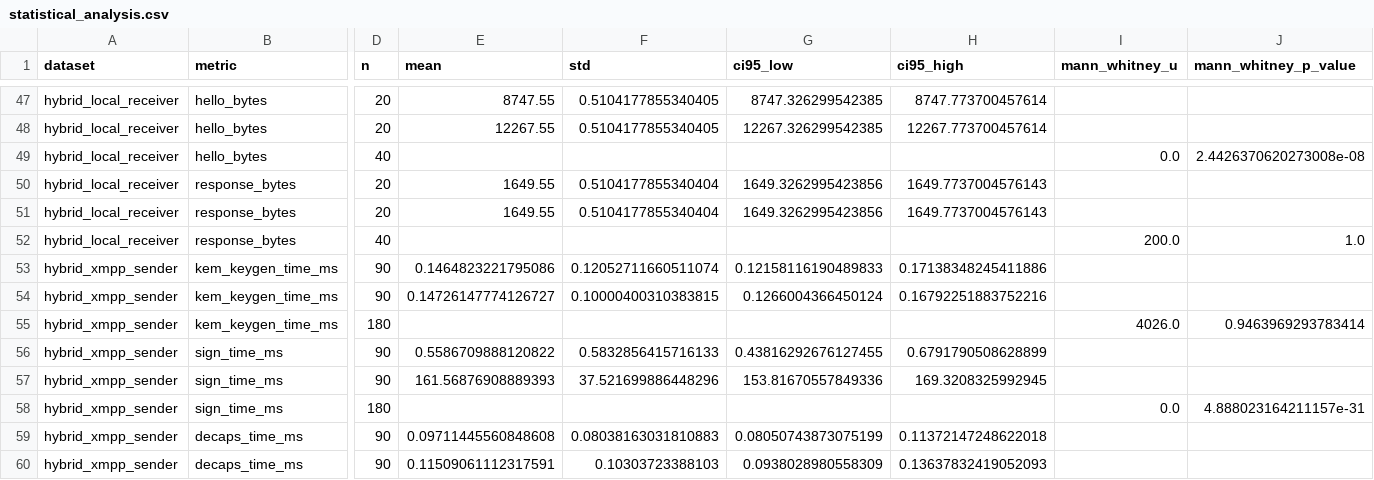
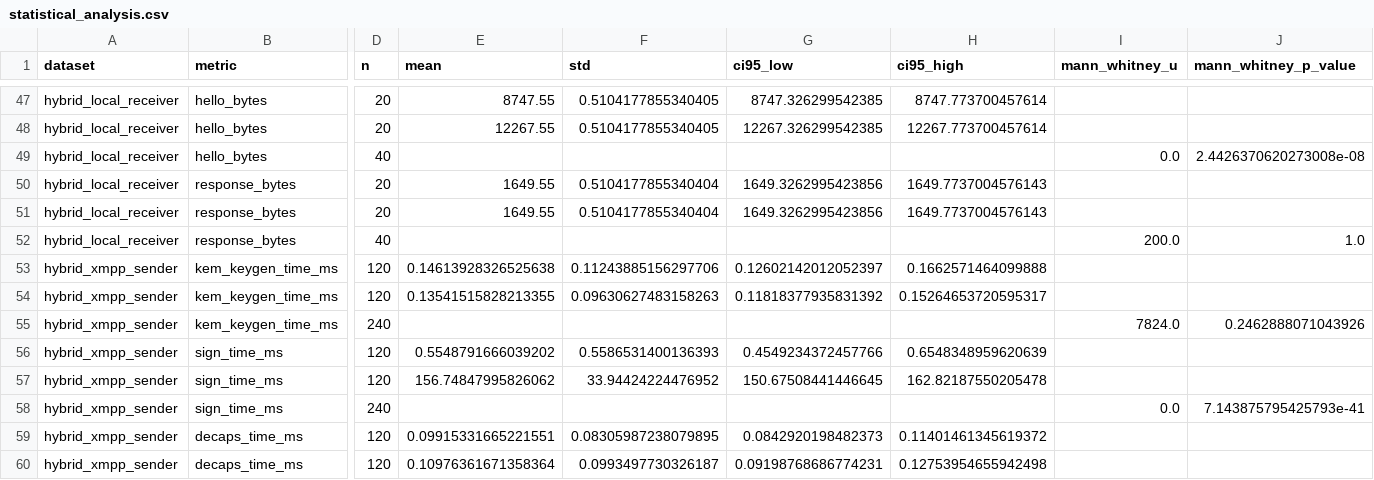
Before and after one commit to BrotherZ11/TFM, a CSV file: artifacts/csv/statistical_analysis.csv, drawn as a sheet; only a part is shown, gaps mark what is left out; the diff covers the shown part only; the diff names each change by its address in the sheet, - before the commit and + after, or states it on an @@ line.

```diff
--- a/artifacts/csv/statistical_analysis.csv
+++ b/artifacts/csv/statistical_analysis.csv
-D53:D54 (n): 90
+D53:D54 (n): 120
-E53 (mean): 0.1464823221795086
+E53 (mean): 0.14613928326525638
-F53 (std): 0.12052711660511074
+F53 (std): 0.11243885156297706
-G53 (ci95_low): 0.12158116190489833
+G53 (ci95_low): 0.12602142012052397
-H53 (ci95_high): 0.17138348245411886
+H53 (ci95_high): 0.1662571464099888
-E54 (mean): 0.14726147774126727
+E54 (mean): 0.13541515828213355
-F54 (std): 0.10000400310383815
+F54 (std): 0.09630627483158263
-G54 (ci95_low): 0.1266004366450124
+G54 (ci95_low): 0.11818377935831392
-H54 (ci95_high): 0.16792251883752216
+H54 (ci95_high): 0.15264653720595317
-D55 (n): 180
+D55 (n): 240
-I55 (mann_whitney_u): 4026.0
+I55 (mann_whitney_u): 7824.0
-J55 (mann_whitney_p_value): 0.9463969293783414
+J55 (mann_whitney_p_value): 0.2462888071043926
-D56:D57 (n): 90
+D56:D57 (n): 120
-E56 (mean): 0.5586709888120822
+E56 (mean): 0.5548791666039202
-F56 (std): 0.5832856415716133
+F56 (std): 0.5586531400136393
-G56 (ci95_low): 0.43816292676127455
+G56 (ci95_low): 0.4549234372457766
-H56 (ci95_high): 0.6791790508628899
+H56 (ci95_high): 0.6548348959620639
-E57 (mean): 161.56876908889393
+E57 (mean): 156.74847995826062
-F57 (std): 37.521699886448296
+F57 (std): 33.94424224476952
-G57 (ci95_low): 153.81670557849336
+G57 (ci95_low): 150.67508441446645
-H57 (ci95_high): 169.3208325992945
+H57 (ci95_high): 162.82187550205478
-D58 (n): 180
+D58 (n): 240
-J58 (mann_whitney_p_value): 4.888023164211157e-31
+J58 (mann_whitney_p_value): 7.143875795425793e-41
-D59:D60 (n): 90
+D59:D60 (n): 120
-E59 (mean): 0.09711445560848608
+E59 (mean): 0.09915331665221551
-F59 (std): 0.08038163031810883
+F59 (std): 0.08305987238079895
-G59 (ci95_low): 0.08050743873075199
+G59 (ci95_low): 0.0842920198482373
-H59 (ci95_high): 0.11372147248622018
+H59 (ci95_high): 0.11401461345619372
-E60 (mean): 0.11509061112317591
+E60 (mean): 0.10976361671358364
-F60 (std): 0.10303723388103
+F60 (std): 0.0993497730326187
-G60 (ci95_low): 0.0938028980558309
+G60 (ci95_low): 0.09198768686774231
-H60 (ci95_high): 0.13637832419052093
+H60 (ci95_high): 0.12753954655942498
```
Also changed, not shown: 103 edited cells elsewhere in this file, 14 other files.
